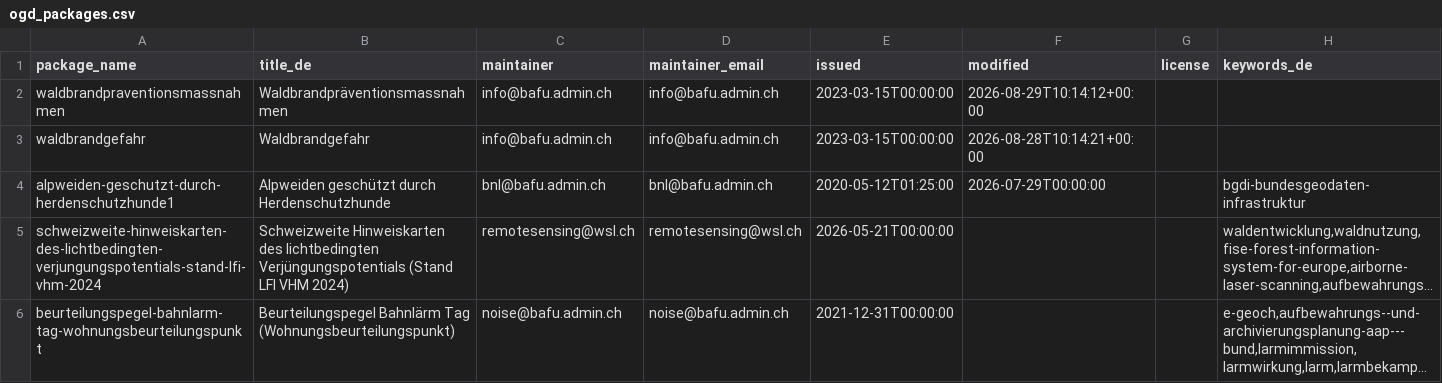
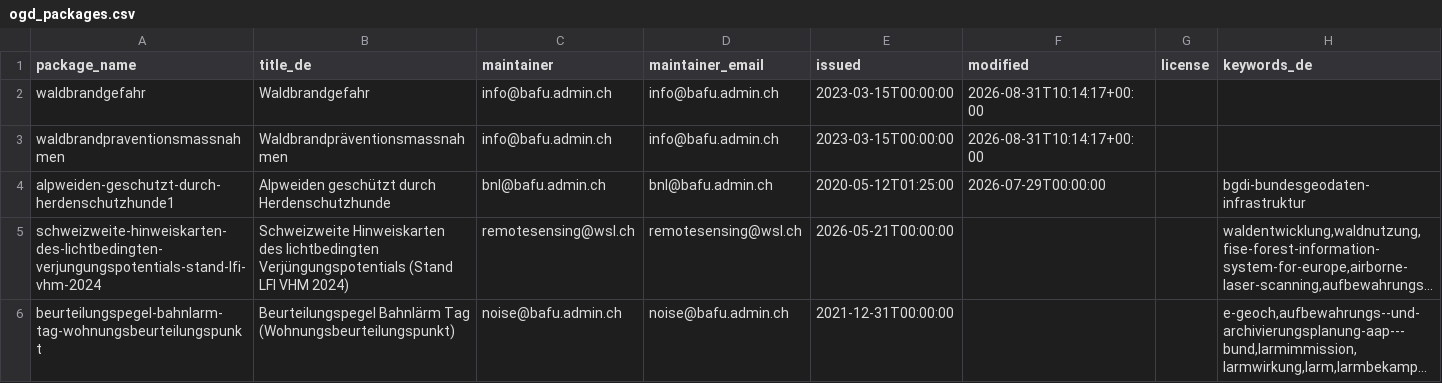
Before and after one commit to nrohrbach/OpenDataMonitoringBafu, a CSV file: ogd_packages.csv, drawn as a sheet; only a part is shown; long unchanged cells end in ….

```diff
--- a/ogd_packages.csv
+++ b/ogd_packages.csv
@@ -1,4 +1,4 @@
 package_name,title_de,maintainer,maintainer_email,issued,modified,license,keywords_de
-waldbrandpraventionsmassnahmen,Waldbrandpräventionsmassnahmen,info@bafu.admin.ch,info@bafu.admin.ch,2023-03-15T00:00:00,2026-08-29T10:14:12+00:00,,
-waldbrandgefahr,Waldbrandgefahr,info@bafu.admin.ch,info@bafu.admin.ch,2023-03-15T00:00:00,2026-08-28T10:14:21+00:00,,
+waldbrandgefahr,Waldbrandgefahr,info@bafu.admin.ch,info@bafu.admin.ch,2023-03-15T00:00:00,2026-08-31T10:14:17+00:00,,
+waldbrandpraventionsmassnahmen,Waldbrandpräventionsmassnahmen,info@bafu.admin.ch,info@bafu.admin.ch,2023-03-15T00:00:00,2026-08-31T10:14:17+00:00,,
 alpweiden-geschutzt-durch-herdenschutzhunde1,Alpweiden geschützt durch Herdenschutzhunde,bnl@bafu.admin.ch,bnl@bafu.admin.ch,2020-05-12T01:25:00,2026-07-29T00:00:00,,bgdi-bundesgeodaten-infrastruktur
```
Also changed, not shown: ogd_resources.csv.
